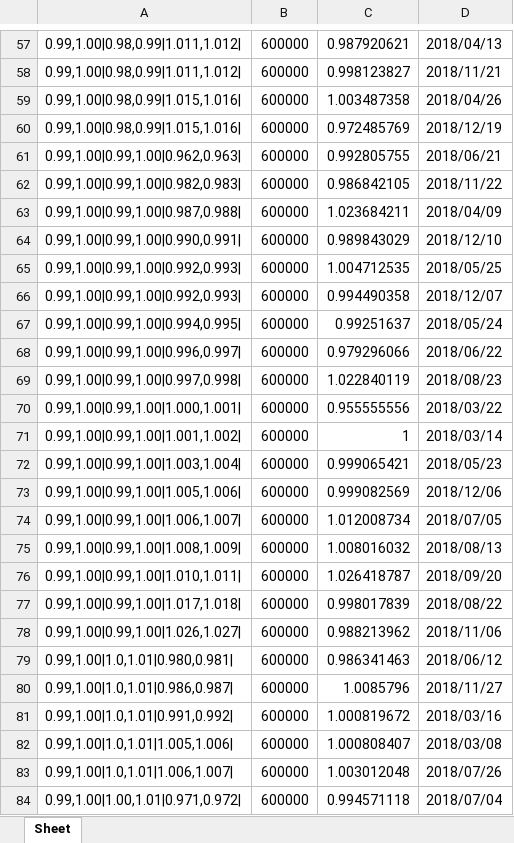
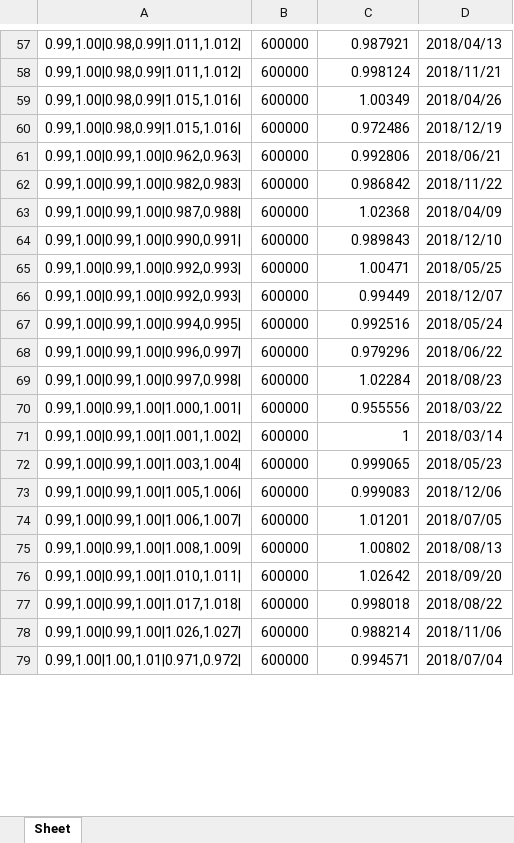
Before and after one commit to zhengyu3134402/learn_gupiao, an Excel workbook: 4.0test3_fp_django4.0AI/test222.xlsx, sheet Sheet, drawn as a sheet; only a part is shown, gaps mark what is left out; values as stored, in another font and other column widths than the file's, no borders; removed rows and columns are numbered as before the commit, all else as after; the diff covers the shown part only; the diff names each change by its address in the sheet, - before the commit and + after, or states it on an @@ line.

```diff
--- a/4.0test3_fp_django4.0AI/test222.xlsx (sheet Sheet)
+++ b/4.0test3_fp_django4.0AI/test222.xlsx (sheet Sheet)
-C57: 0.987920621
+C57: 0.987921
-C58: 0.998123827
+C58: 0.998124
-C59: 1.003487358
+C59: 1.00349
-C60: 0.972485769
+C60: 0.972486
-C61: 0.992805755
+C61: 0.992806
-C62: 0.986842105
+C62: 0.986842
-C63: 1.023684211
+C63: 1.02368
-C64: 0.989843029
+C64: 0.989843
-C65: 1.004712535
+C65: 1.00471
-C66: 0.994490358
+C66: 0.99449
-C67: 0.99251637
+C67: 0.992516
-C68: 0.979296066
+C68: 0.979296
-C69: 1.022840119
+C69: 1.02284
-C70: 0.955555556
+C70: 0.955556
-C72: 0.999065421
+C72: 0.999065
-C73: 0.999082569
+C73: 0.999083
-C74: 1.012008734
+C74: 1.01201
-C75: 1.008016032
+C75: 1.00802
-C76: 1.026418787
+C76: 1.02642
-C77: 0.998017839
+C77: 0.998018
-C78: 0.988213962
+C78: 0.988214
-row 79: 0.99,1.00|1.0,1.01|0.980,0.981| | 600000 | 0.986341463 | 2018/06/12
-row 80: 0.99,1.00|1.0,1.01|0.986,0.987| | 600000 | 1.0085796 | 2018/11/27
-row 81: 0.99,1.00|1.0,1.01|0.991,0.992| | 600000 | 1.000819672 | 2018/03/16
-row 82: 0.99,1.00|1.0,1.01|1.005,1.006| | 600000 | 1.000808407 | 2018/03/08
-row 83: 0.99,1.00|1.0,1.01|1.006,1.007| | 600000 | 1.003012048 | 2018/07/26
-C79: 0.994571118
+C79: 0.994571
```
Also changed, not shown: 63 added rows, 58 removed rows and 601 edited cells elsewhere in this sheet, 4.0test3_fp_django4.0AI/avg.xlsx, 7 other files.
